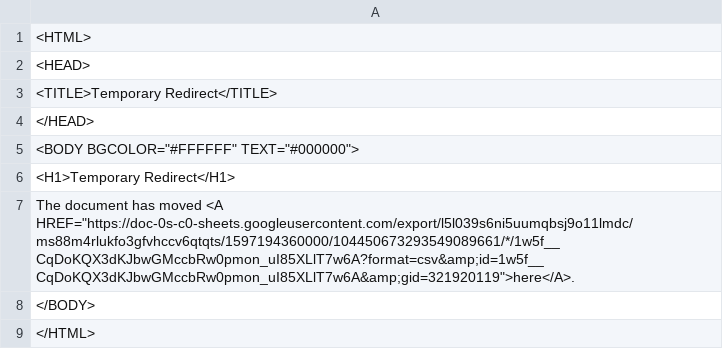
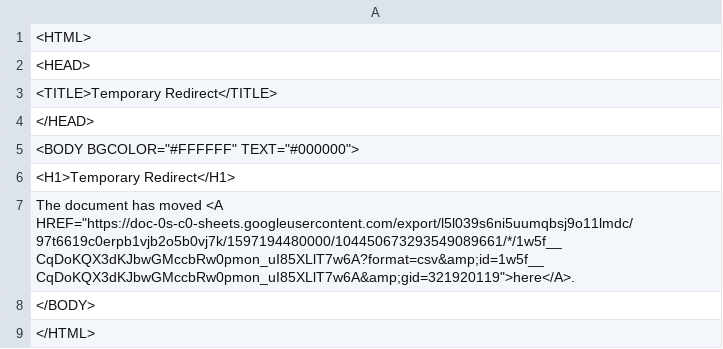
Before and after one commit to ismism/doingbooks, a CSV file: _data/books.csv, drawn as a sheet.

Commit message:
Update books

```diff
--- a/_data/books.csv
+++ b/_data/books.csv
@@ -6,3 +6,3 @@
 <H1>Temporary Redirect</H1>
-The document has moved <A HREF="https://doc-0s-c0-sheets.googleusercontent.com/export/l5l039s6ni5uumqbsj9o11lmdc/ms88m4rlukfo3gfvhccv6qtqts/1597194360000/104450673293549089661/*/1w5f__CqDoKQX3dKJbwGMccbRw0pmon_uI85XLlT7w6A?format=csv&amp;id=1w5f__CqDoKQX3dKJbwGMccbRw0pmon_uI85XLlT7w6A&amp;gid=321920119">here</A>.
+The document has moved <A HREF="https://doc-0s-c0-sheets.googleusercontent.com/export/l5l039s6ni5uumqbsj9o11lmdc/97t6619c0erpb1vjb2o5b0vj7k/1597194480000/104450673293549089661/*/1w5f__CqDoKQX3dKJbwGMccbRw0pmon_uI85XLlT7w6A?format=csv&amp;id=1w5f__CqDoKQX3dKJbwGMccbRw0pmon_uI85XLlT7w6A&amp;gid=321920119">here</A>.
 </BODY>
```
